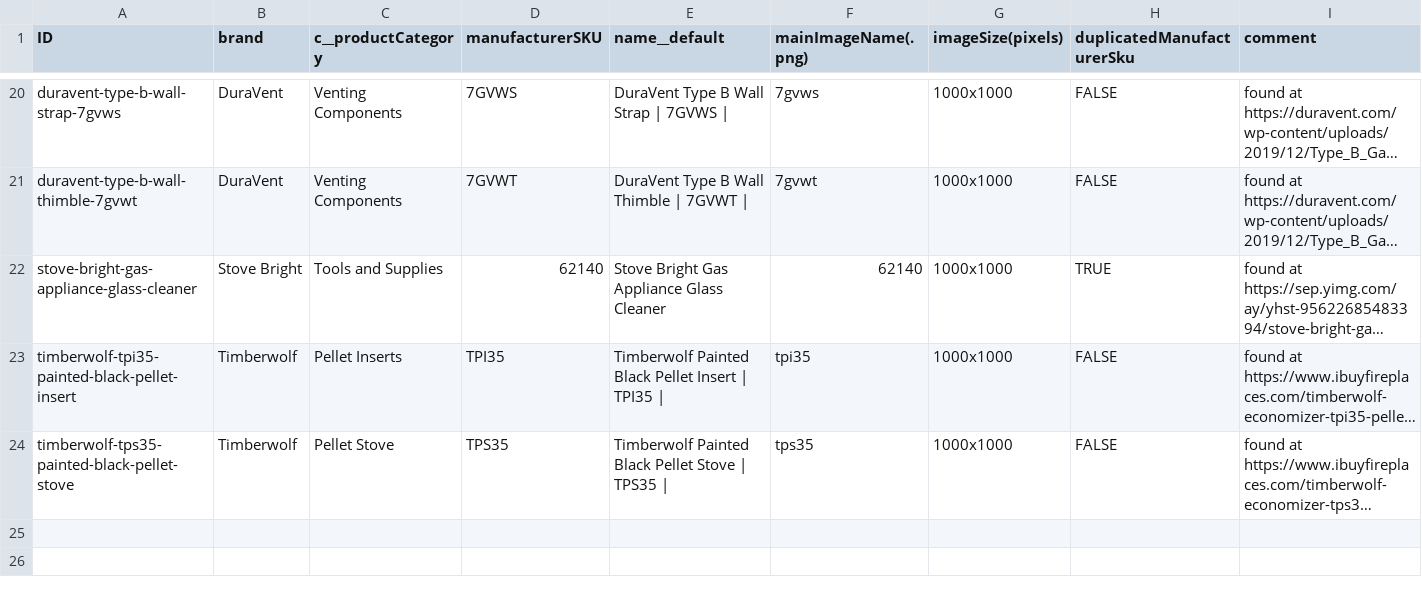
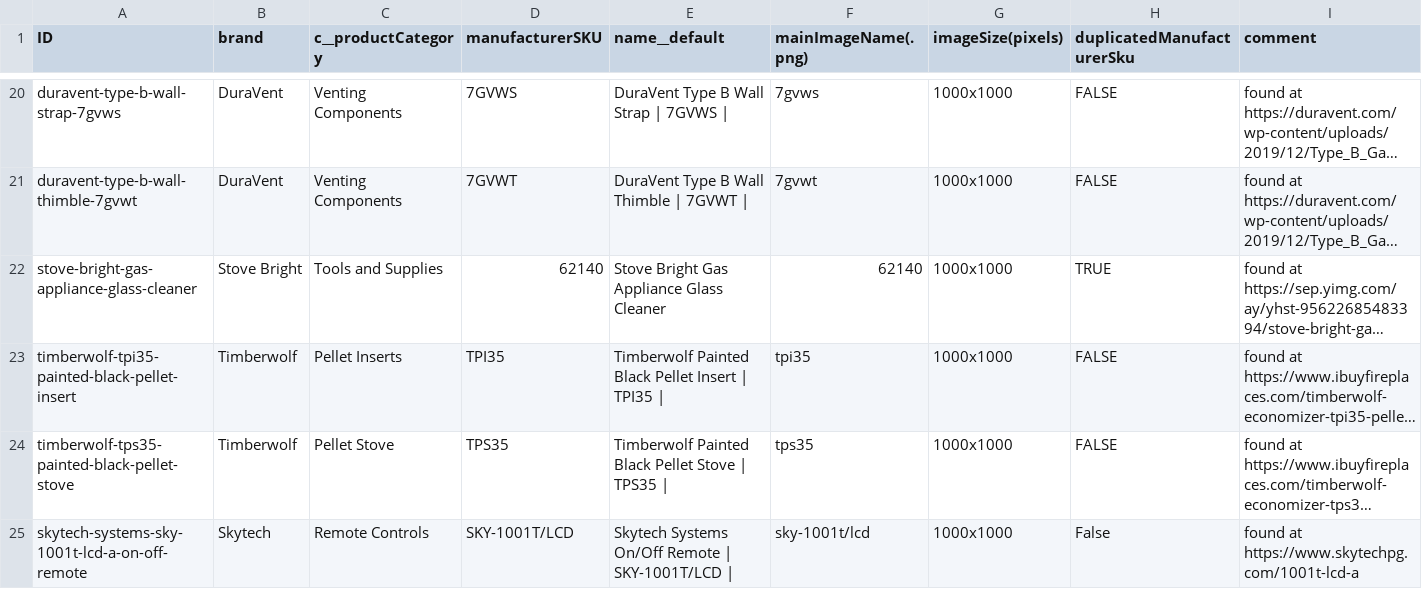
Before and after one commit to khoivan88/upwork-north-country-fire-image-scraping, a CSV file: src/data/images_found_manually.csv, drawn as a sheet; only a part is shown, gaps mark what is left out; long unchanged cells end in …; the diff names each change by its address in the sheet, - before the commit and + after, or states it on an @@ line.

```diff
--- a/src/data/images_found_manually.csv
+++ b/src/data/images_found_manually.csv
+row 25: skytech-systems-sky-1001t-lcd-a-on-off-remote | Skytech | Remote Controls | SKY-1001T/LCD | Skytech Systems On/Off Remote | SKY-1001T/LCD | | sky-1001t/lcd | 1000x1000 | False | found at https://www.skytechpg.com/1001t-lcd-a
```
Also changed, not shown: src/data/images_not_found.csv, 1 other file.
